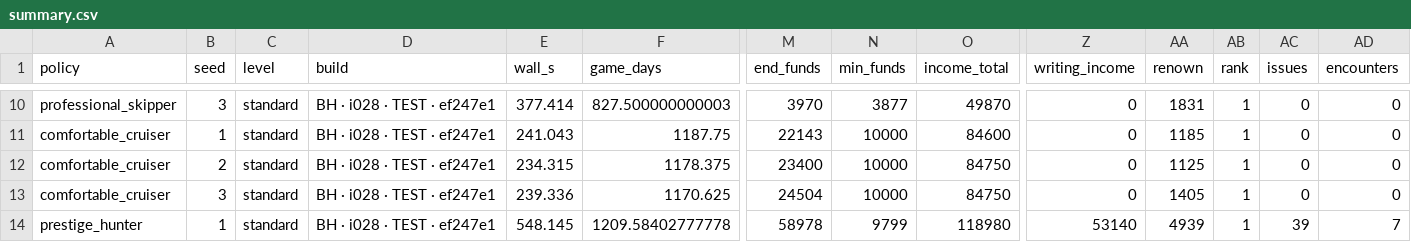
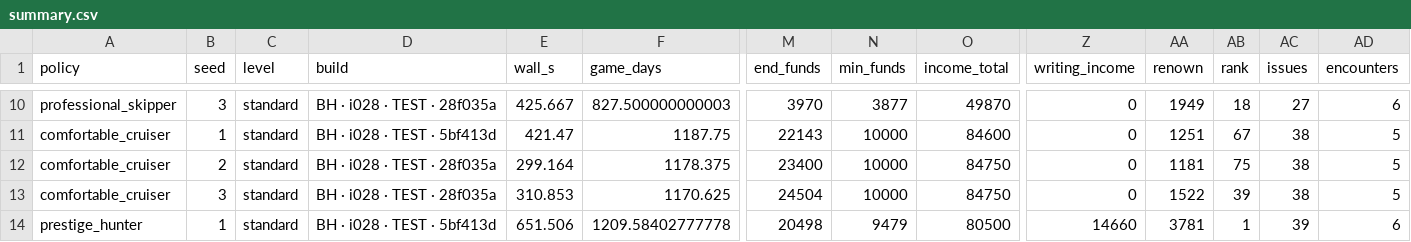
Before and after one commit to crosenlund79/WorldSailorSim, a CSV file: docs/iterations/i028/career/summary.csv, drawn as a sheet; only a part is shown, gaps mark what is left out; the diff covers the shown part only; the diff names each change by its address in the sheet, - before the commit and + after, or states it on an @@ line.

```diff
--- a/docs/iterations/i028/career/summary.csv
+++ b/docs/iterations/i028/career/summary.csv
-D10 (build): BH · i028 · TEST · ef247e1
+D10 (build): BH · i028 · TEST · 28f035a
-E10 (wall_s): 377.414
+E10 (wall_s): 425.667
-AA10 (renown): 1831
+AA10 (renown): 1949
-AB10 (rank): 1
+AB10 (rank): 18
-AC10 (issues): 0
+AC10 (issues): 27
-AD10 (encounters): 0
+AD10 (encounters): 6
-D11 (build): BH · i028 · TEST · ef247e1
+D11 (build): BH · i028 · TEST · 5bf413d
-E11 (wall_s): 241.043
+E11 (wall_s): 421.47
-AA11 (renown): 1185
+AA11 (renown): 1251
-AB11 (rank): 1
+AB11 (rank): 67
-AC11:AC13 (issues): 0
+AC11:AC13 (issues): 38
-AD11:AD13 (encounters): 0
+AD11:AD13 (encounters): 5
-D12:D13 (build): BH · i028 · TEST · ef247e1
+D12:D13 (build): BH · i028 · TEST · 28f035a
-E12 (wall_s): 234.315
+E12 (wall_s): 299.164
-AA12 (renown): 1125
+AA12 (renown): 1181
-AB12 (rank): 1
+AB12 (rank): 75
-E13 (wall_s): 239.336
+E13 (wall_s): 310.853
-AA13 (renown): 1405
+AA13 (renown): 1522
-AB13 (rank): 1
+AB13 (rank): 39
-D14 (build): BH · i028 · TEST · ef247e1
+D14 (build): BH · i028 · TEST · 5bf413d
-E14 (wall_s): 548.145
+E14 (wall_s): 651.506
-M14 (end_funds): 58978
+M14 (end_funds): 20498
-N14 (min_funds): 9799
+N14 (min_funds): 9479
-O14 (income_total): 118980
+O14 (income_total): 80500
-Z14 (writing_income): 53140
+Z14 (writing_income): 14660
-AA14 (renown): 4939
+AA14 (renown): 3781
-AD14 (encounters): 7
+AD14 (encounters): 6
```
Also changed, not shown: 132 edited cells elsewhere in this file, docs/iterations/i028/career/horizons.csv, 5 other files.
